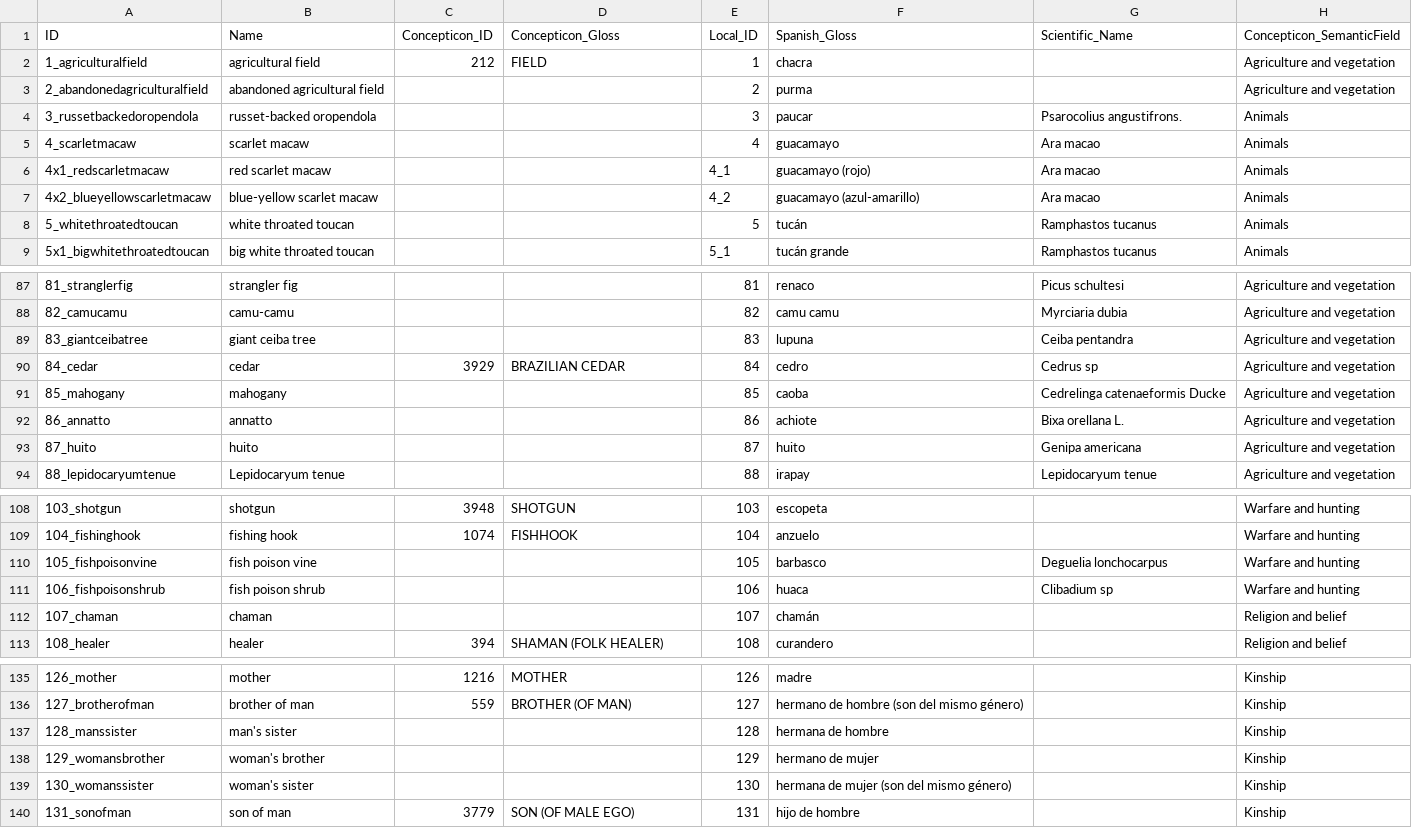
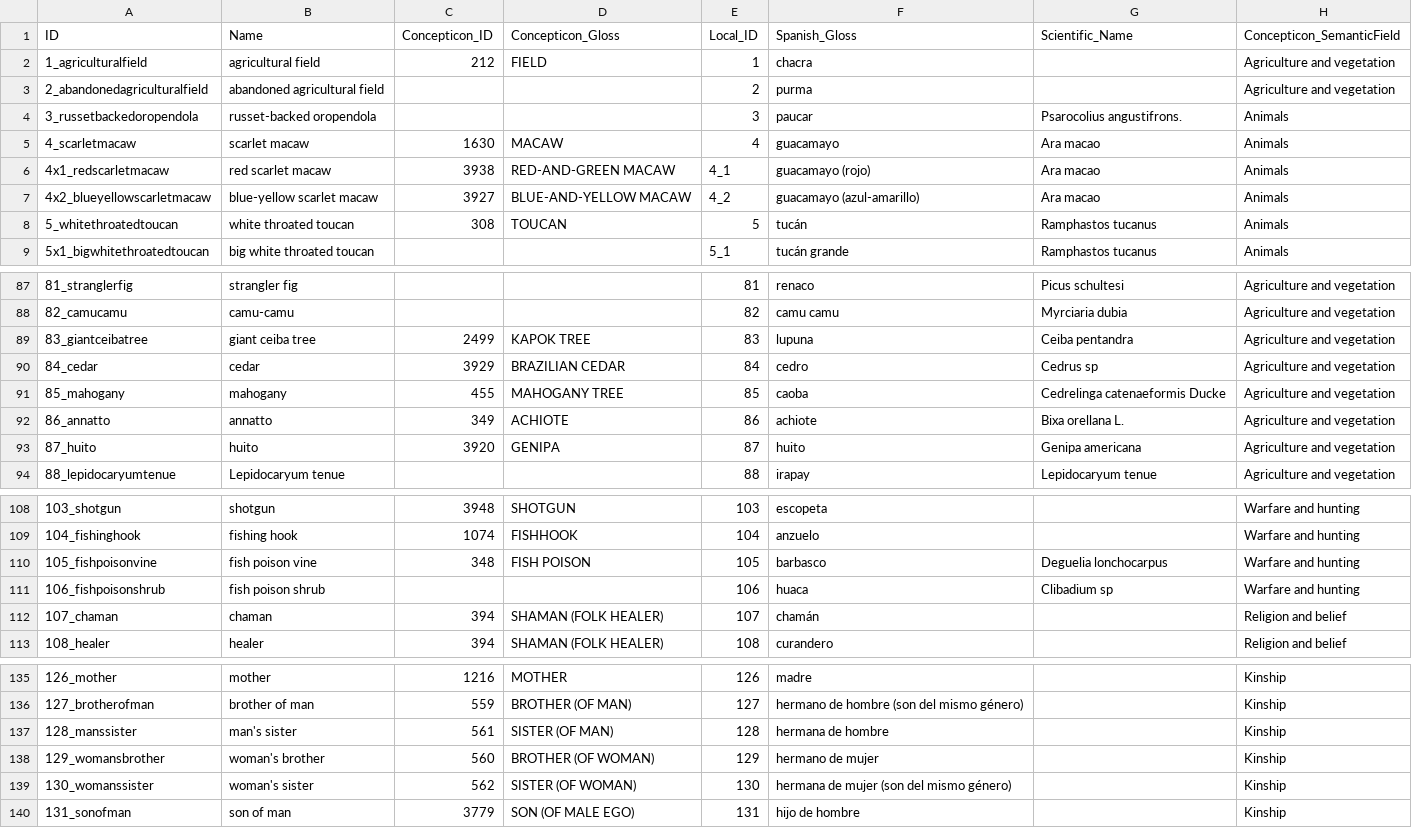
Before and after one commit to lexibank/amazonianvoices, a CSV file: cldf/parameters.csv, drawn as a sheet; only a part is shown, gaps mark what is left out; the diff covers the shown part only.

```diff
--- a/cldf/parameters.csv
+++ b/cldf/parameters.csv
@@ -4,6 +4,6 @@ ID,Name,Concepticon_ID,Concepticon_Gloss,Local_ID,Spanish_Gloss,Scientific_Name,
 3_russetbackedoropendola,russet-backed oropendola,,,3,paucar,Psarocolius angustifrons.,Animals
-4_scarletmacaw,scarlet macaw,,,4,guacamayo,Ara macao,Animals
-4x1_redscarletmacaw,red scarlet macaw,,,4_1,guacamayo (rojo),Ara macao,Animals
-4x2_blueyellowscarletmacaw,blue-yellow scarlet macaw,,,4_2,guacamayo (azul-amarillo),Ara macao,Animals
-5_whitethroatedtoucan,white throated toucan,,,5,tucán,Ramphastos tucanus,Animals
+4_scarletmacaw,scarlet macaw,1630,MACAW,4,guacamayo,Ara macao,Animals
+4x1_redscarletmacaw,red scarlet macaw,3938,RED-AND-GREEN MACAW,4_1,guacamayo (rojo),Ara macao,Animals
+4x2_blueyellowscarletmacaw,blue-yellow scarlet macaw,3927,BLUE-AND-YELLOW MACAW,4_2,guacamayo (azul-amarillo),Ara macao,Animals
+5_whitethroatedtoucan,white throated toucan,308,TOUCAN,5,tucán,Ramphastos tucanus,Animals
 5x1_bigwhitethroatedtoucan,big white throated toucan,,,5_1,tucán grande,Ramphastos tucanus,Animals
@@ -88,7 +88,7 @@ ID,Name,Concepticon_ID,Concepticon_Gloss,Local_ID,Spanish_Gloss,Scientific_Name,
 82_camucamu,camu-camu,,,82,camu camu,Myrciaria dubia,Agriculture and vegetation
-83_giantceibatree,giant ceiba tree,,,83,lupuna,Ceiba pentandra,Agriculture and vegetation
+83_giantceibatree,giant ceiba tree,2499,KAPOK TREE,83,lupuna,Ceiba pentandra,Agriculture and vegetation
 84_cedar,cedar,3929,BRAZILIAN CEDAR,84,cedro,Cedrus sp,Agriculture and vegetation
-85_mahogany,mahogany,,,85,caoba,Cedrelinga catenaeformis Ducke,Agriculture and vegetation
-86_annatto,annatto,,,86,achiote,Bixa orellana L.,Agriculture and vegetation
-87_huito,huito,,,87,huito,Genipa americana,Agriculture and vegetation
+85_mahogany,mahogany,455,MAHOGANY TREE,85,caoba,Cedrelinga catenaeformis Ducke,Agriculture and vegetation
+86_annatto,annatto,349,ACHIOTE,86,achiote,Bixa orellana L.,Agriculture and vegetation
+87_huito,huito,3920,GENIPA,87,huito,Genipa americana,Agriculture and vegetation
 88_lepidocaryumtenue,Lepidocaryum tenue,,,88,irapay,Lepidocaryum tenue,Agriculture and vegetation
@@ -109,5 +109,5 @@ ID,Name,Concepticon_ID,Concepticon_Gloss,Local_ID,Spanish_Gloss,Scientific_Name,
 104_fishinghook,fishing hook,1074,FISHHOOK,104,anzuelo,,Warfare and hunting
-105_fishpoisonvine,fish poison vine,,,105,barbasco,Deguelia lonchocarpus,Warfare and hunting
+105_fishpoisonvine,fish poison vine,348,FISH POISON,105,barbasco,Deguelia lonchocarpus,Warfare and hunting
 106_fishpoisonshrub,fish poison shrub,,,106,huaca,Clibadium sp,Warfare and hunting
-107_chaman,chaman,,,107,chamán,,Religion and belief
+107_chaman,chaman,394,SHAMAN (FOLK HEALER),107,chamán,,Religion and belief
 108_healer,healer,394,SHAMAN (FOLK HEALER),108,curandero,,Religion and belief
@@ -136,5 +136,5 @@ ID,Name,Concepticon_ID,Concepticon_Gloss,Local_ID,Spanish_Gloss,Scientific_Name,
 127_brotherofman,brother of man,559,BROTHER (OF MAN),127,hermano de hombre (son del mismo género),,Kinship
-128_manssister,man's sister,,,128,hermana de hombre,,Kinship
-129_womansbrother,woman's brother,,,129,hermano de mujer,,Kinship
-130_womanssister,woman's sister,,,130,hermana de mujer (son del mismo género),,Kinship
+128_manssister,man's sister,561,SISTER (OF MAN),128,hermana de hombre,,Kinship
+129_womansbrother,woman's brother,560,BROTHER (OF WOMAN),129,hermano de mujer,,Kinship
+130_womanssister,woman's sister,562,SISTER (OF WOMAN),130,hermana de mujer (son del mismo género),,Kinship
 131_sonofman,son of man,3779,SON (OF MALE EGO),131,hijo de hombre,,Kinship
```
Also changed, not shown: 18 edited cells elsewhere in this file, cldf/forms.csv, etc/concepts.csv, 11 other files.
